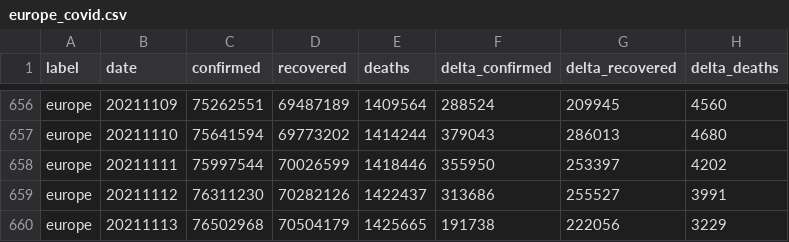
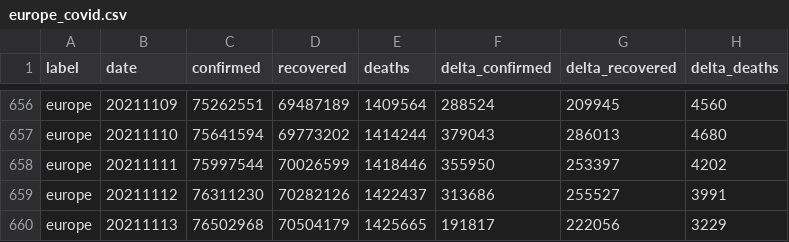
Before and after one commit to kirajano/corona-scrape-morgenpost, a CSV file: europe_covid.csv, drawn as a sheet; only a part is shown, gaps mark what is left out.

```diff
--- a/europe_covid.csv
+++ b/europe_covid.csv
@@ -659,2 +659,2 @@ europe,20211111,75997544,70026599,1418446,355950,253397,4202
 europe,20211112,76311230,70282126,1422437,313686,255527,3991
-europe,20211113,76502968,70504179,1425665,191738,222056,3229
+europe,20211113,76502968,70504179,1425665,191817,222056,3229
```
Also changed, not shown: world_covid.csv.
